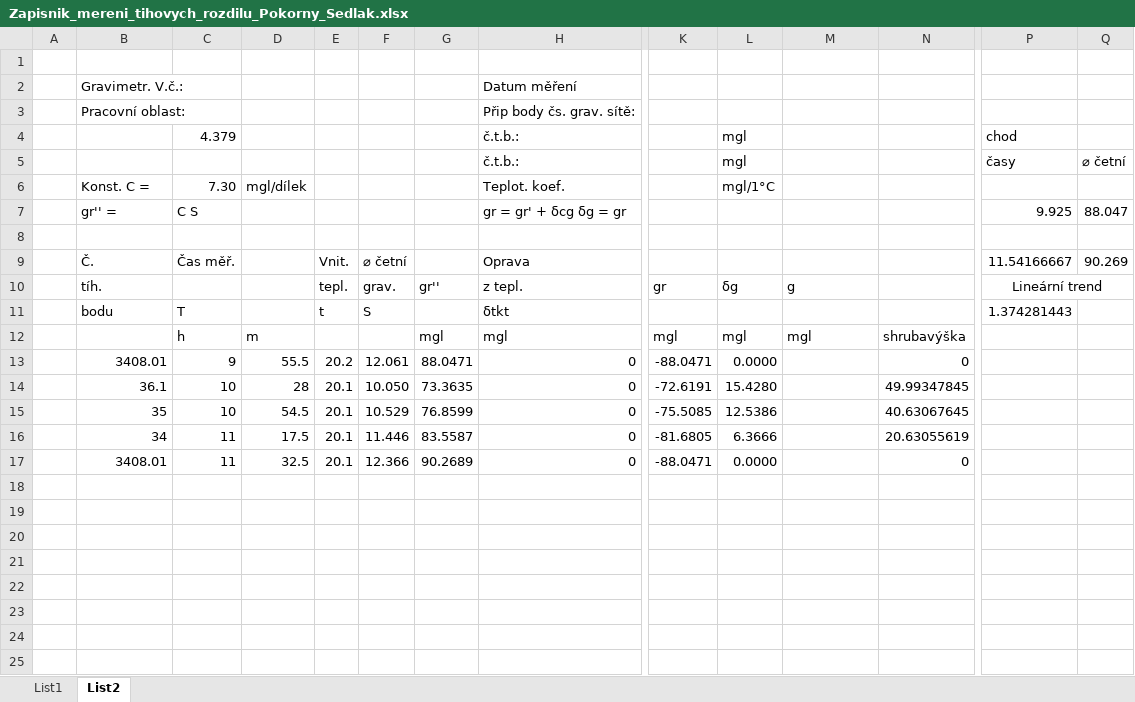
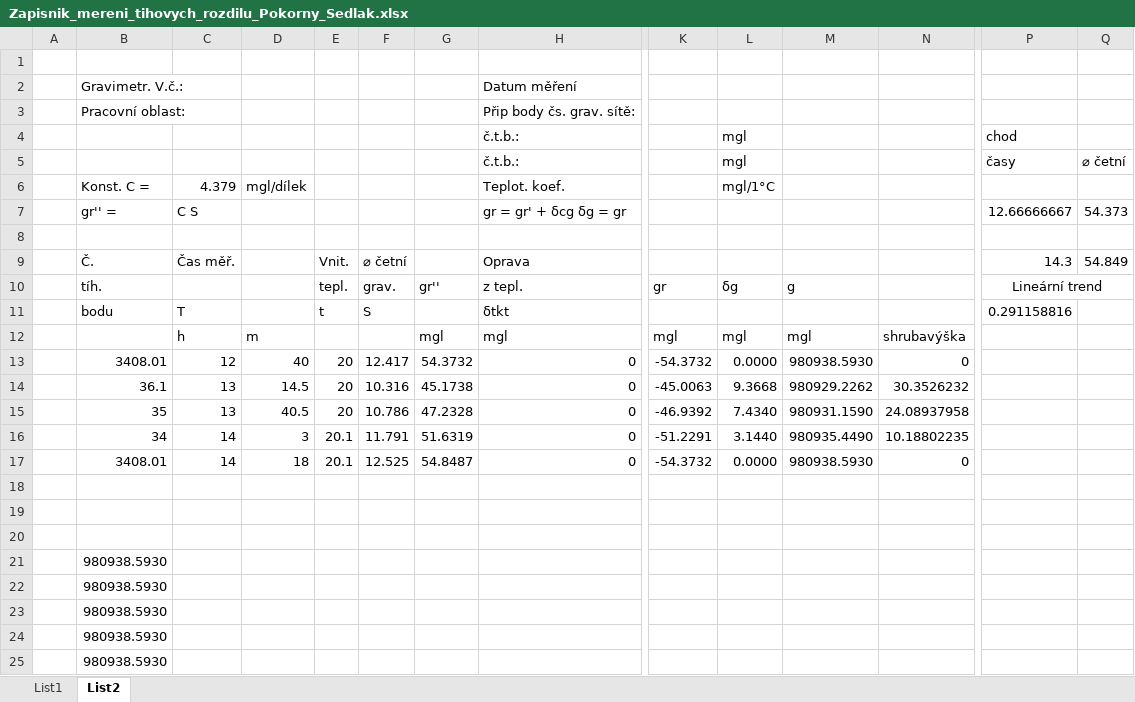
Before and after one commit to fifi1ous/155VTTG_sk1, an Excel workbook: VPN/data/Zapisnik_mereni_tihovych_rozdilu_Pokorny_Sedlak.xlsx, sheet List2, drawn as a sheet; only a part is shown, gaps mark what is left out; values as stored, in another font and other column widths than the file's, no borders; charts and pictures not drawn; removed rows and columns are numbered as before the commit, all else as after; rows hold the shown columns only; the diff names each change by its address in the sheet, - before the commit and + after, or states it on an @@ line.

```diff
--- a/VPN/data/Zapisnik_mereni_tihovych_rozdilu_Pokorny_Sedlak.xlsx (sheet List2)
+++ b/VPN/data/Zapisnik_mereni_tihovych_rozdilu_Pokorny_Sedlak.xlsx (sheet List2)
-C4 (4.379): 4.379
+C4 (4.379): (empty)
-C6: 7.30
+C6: 4.379
-P7: 9.925
+P7: 12.66666667
-Q7: 88.047
+Q7: 54.373
-P9: 11.54166667
+P9: 14.3
-Q9: 90.269
+Q9: 54.849
-P11: 1.374281443
+P11: 0.291158816
-row 13:  | 3408.01 | 9 | 55.5 | 20.2 | 12.061 | 88.0471 | 0 | -88.0471 | 0.0000 |  | 0
-row 14:  | 36.1 | 10 | 28 | 20.1 | 10.050 | 73.3635 | 0 | -72.6191 | 15.4280 |  | 49.99347845
+row 13:  | 3408.01 | 12 | 40 | 20 | 12.417 | 54.3732 | 0 | -54.3732 | 0.0000 | 980938.5930 | 0
+row 14:  | 36.1 | 13 | 14.5 | 20 | 10.316 | 45.1738 | 0 | -45.0063 | 9.3668 | 980929.2262 | 30.3526232
+row 15:  | 35 | 13 | 40.5 | 20 | 10.786 | 47.2328 | 0 | -46.9392 | 7.4340 | 980931.1590 | 24.08937958
+row 16:  | 34 | 14 | 3 | 20.1 | 11.791 | 51.6319 | 0 | -51.2291 | 3.1440 | 980935.4490 | 10.18802235
+row 17:  | 3408.01 | 14 | 18 | 20.1 | 12.525 | 54.8487 | 0 | -54.3732 | 0.0000 | 980938.5930 | 0
-row 18:  | 35 | 10 | 54.5 | 20.1 | 10.529 | 76.8599 | 0 | -75.5085 | 12.5386 |  | 40.63067645
+row 18: (empty)
-row 19:  | 34 | 11 | 17.5 | 20.1 | 11.446 | 83.5587 | 0 | -81.6805 | 6.3666 |  | 20.63055619
+row 19: (empty)
-row 20:  | 3408.01 | 11 | 32.5 | 20.1 | 12.366 | 90.2689 | 0 | -88.0471 | 0.0000 |  | 0
+row 20: (empty)
+row 21:  | 980938.5930
+row 22:  | 980938.5930
+row 23:  | 980938.5930
+row 24:  | 980938.5930
+row 25:  | 980938.5930
```
Also changed, not shown: sheet List1, charts or pictures, VPN/data/Zapisnik_mereni_tihovych_rozdilu_Borik_Klimes.xlsx, VPN/data/Zapisnik_mereni_tihovych_rozdilu_Kovar_Roucka.xlsx, 3 other files.
